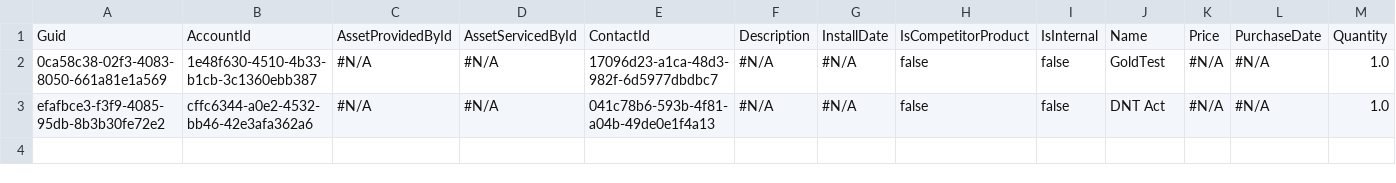
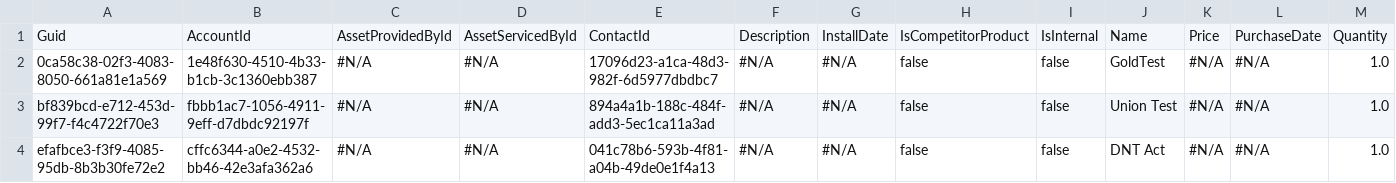
Before and after one commit to Prodlymoover/CPQTest7, a CSV file: Asset.csv, drawn as a sheet; only a part is shown; rows hold the shown columns only; the diff names each change by its address in the sheet, - before the commit and + after, or states it on an @@ line.

```diff
--- a/Asset.csv
+++ b/Asset.csv
+row 3: bf839bcd-e712-453d-99f7-f4c4722f70e3 | fbbb1ac7-1056-4911-9eff-d7dbdc92197f | #N/A | #N/A | 894a4a1b-188c-484f-add3-5ec1ca11a3ad | #N/A | #N/A | false | false | Union Test | #N/A | #N/A | 1.0
```
Also changed, not shown: Account.csv, Case.csv, 3 other files.
